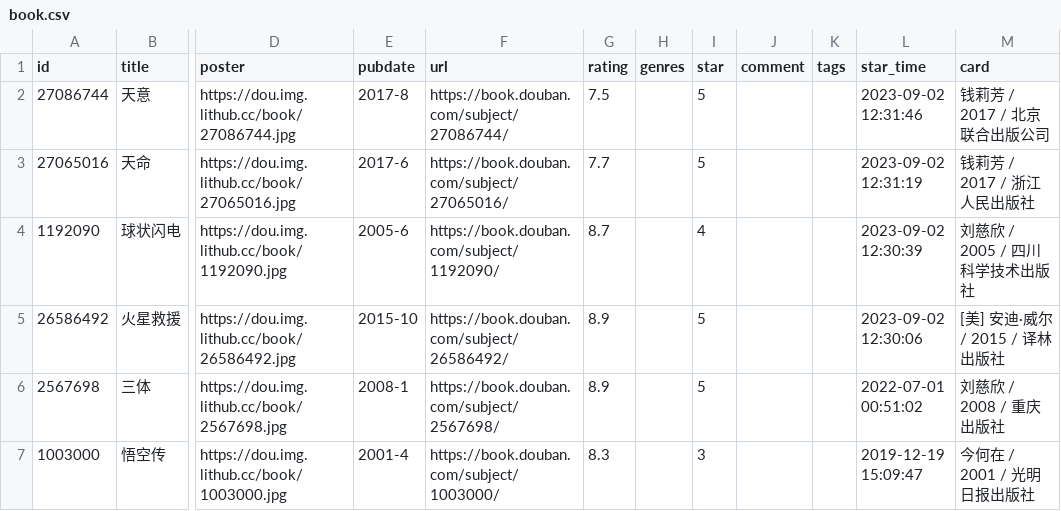
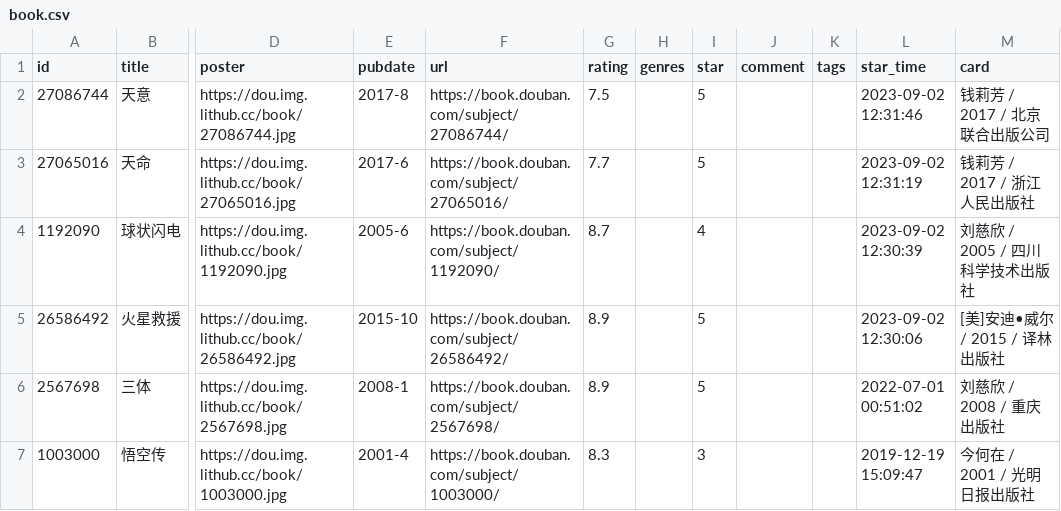
Before and after one commit to spacding/spacding.github.io, a CSV file: data/douban/book.csv, drawn as a sheet; only a part is shown, gaps mark what is left out; the diff names each change by its address in the sheet, - before the commit and + after, or states it on an @@ line.

```diff
--- a/data/douban/book.csv
+++ b/data/douban/book.csv
-M5 (card): [美] 安迪·威尔 / 2015 / 译林出版社
+M5 (card): [美]安迪•威尔 / 2015 / 译林出版社
```
Also changed, not shown: data/douban/movie.csv.
